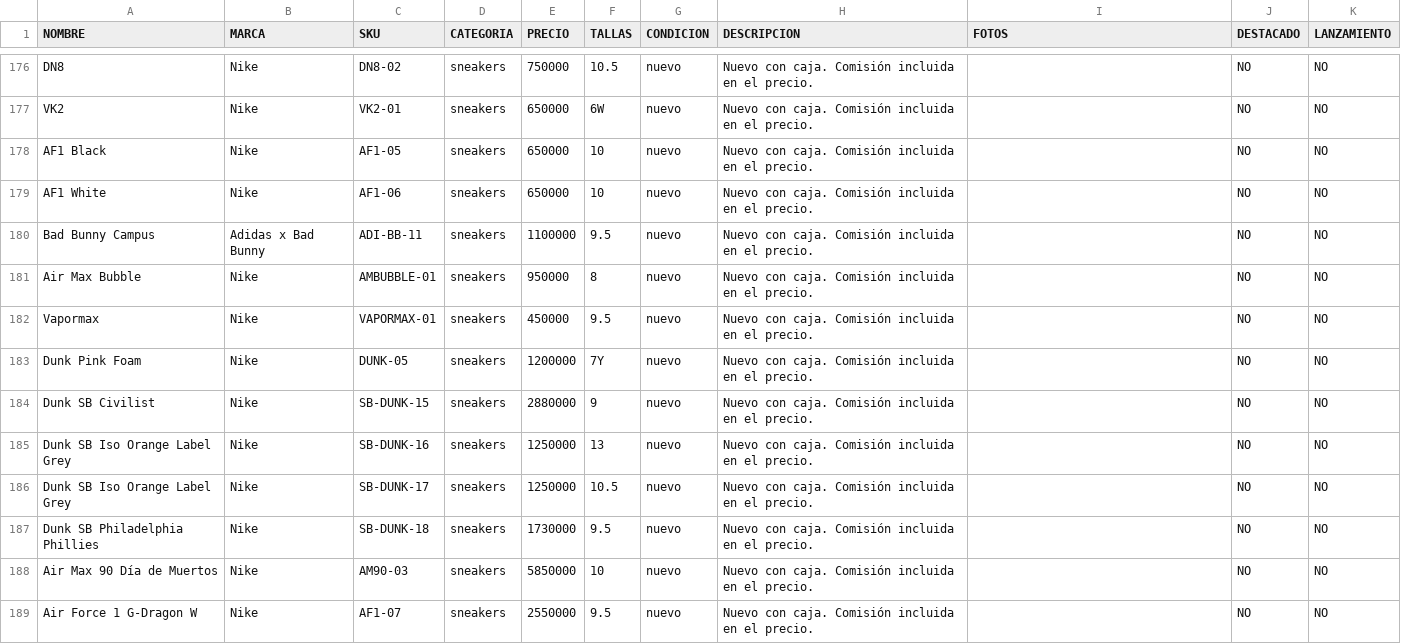
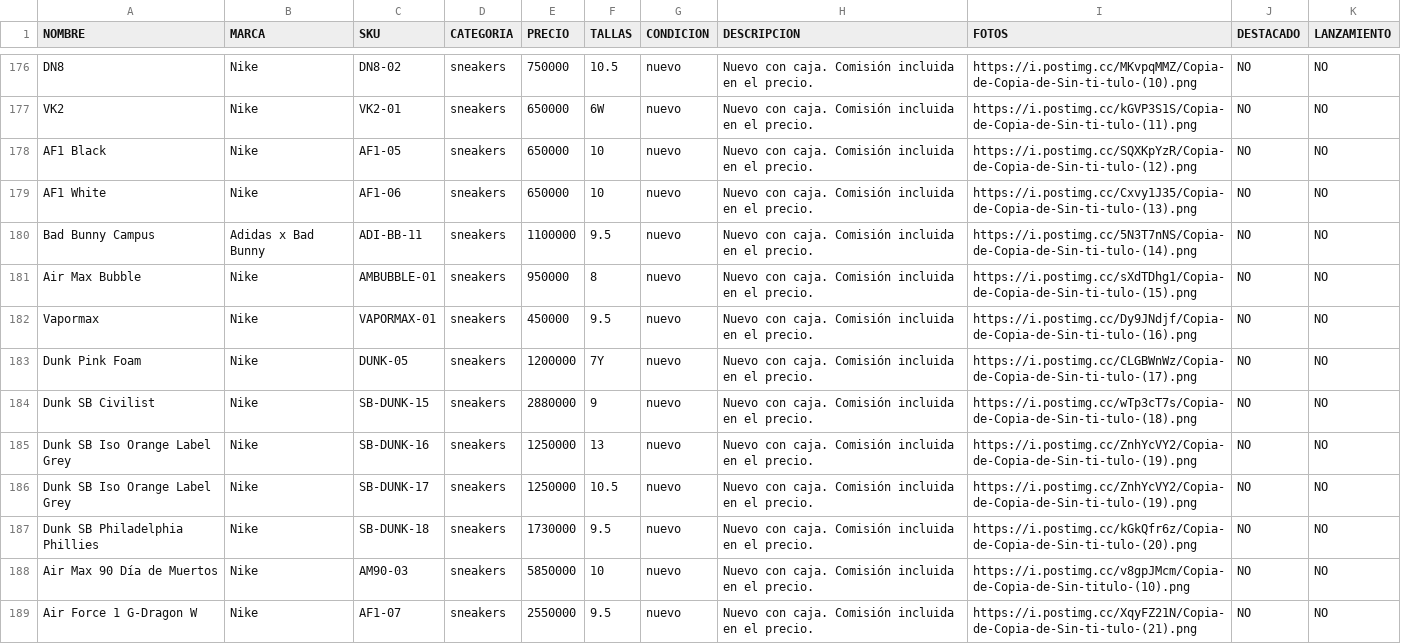
Before and after one commit to pitzsneakerscol-ui/pitsneakers-web, a CSV file: docs/inventario-pitsneakers.csv, drawn as a sheet; only a part is shown, gaps mark what is left out; the diff covers the shown part only; the diff names each change by its address in the sheet, - before the commit and + after, or states it on an @@ line.

```diff
--- a/docs/inventario-pitsneakers.csv
+++ b/docs/inventario-pitsneakers.csv
-I176 (FOTOS): (empty)
+I176 (FOTOS): https://i.postimg.cc/MKvpqMMZ/Copia-de-Copia-de-Sin-ti-tulo-(10).png
-I177 (FOTOS): (empty)
+I177 (FOTOS): https://i.postimg.cc/kGVP3S1S/Copia-de-Copia-de-Sin-ti-tulo-(11).png
-I178 (FOTOS): (empty)
+I178 (FOTOS): https://i.postimg.cc/SQXKpYzR/Copia-de-Copia-de-Sin-ti-tulo-(12).png
-I179 (FOTOS): (empty)
+I179 (FOTOS): https://i.postimg.cc/Cxvy1J35/Copia-de-Copia-de-Sin-ti-tulo-(13).png
-I180 (FOTOS): (empty)
+I180 (FOTOS): https://i.postimg.cc/5N3T7nNS/Copia-de-Copia-de-Sin-ti-tulo-(14).png
-I181 (FOTOS): (empty)
+I181 (FOTOS): https://i.postimg.cc/sXdTDhg1/Copia-de-Copia-de-Sin-ti-tulo-(15).png
-I182 (FOTOS): (empty)
+I182 (FOTOS): https://i.postimg.cc/Dy9JNdjf/Copia-de-Copia-de-Sin-ti-tulo-(16).png
-I183 (FOTOS): (empty)
+I183 (FOTOS): https://i.postimg.cc/CLGBWnWz/Copia-de-Copia-de-Sin-ti-tulo-(17).png
-I184 (FOTOS): (empty)
+I184 (FOTOS): https://i.postimg.cc/wTp3cT7s/Copia-de-Copia-de-Sin-ti-tulo-(18).png
-I185:I186 (FOTOS): (empty)
+I185:I186 (FOTOS): https://i.postimg.cc/ZnhYcVY2/Copia-de-Copia-de-Sin-ti-tulo-(19).png
-I187 (FOTOS): (empty)
+I187 (FOTOS): https://i.postimg.cc/kGkQfr6z/Copia-de-Copia-de-Sin-ti-tulo-(20).png
-I188 (FOTOS): (empty)
+I188 (FOTOS): https://i.postimg.cc/v8gpJMcm/Copia-de-Copia-de-Sin-titulo-(10).png
-I189 (FOTOS): (empty)
+I189 (FOTOS): https://i.postimg.cc/XqyFZ21N/Copia-de-Copia-de-Sin-ti-tulo-(21).png
```
Also changed, not shown: 3 removed rows and 48 edited cells elsewhere in this file, 1 other file.
